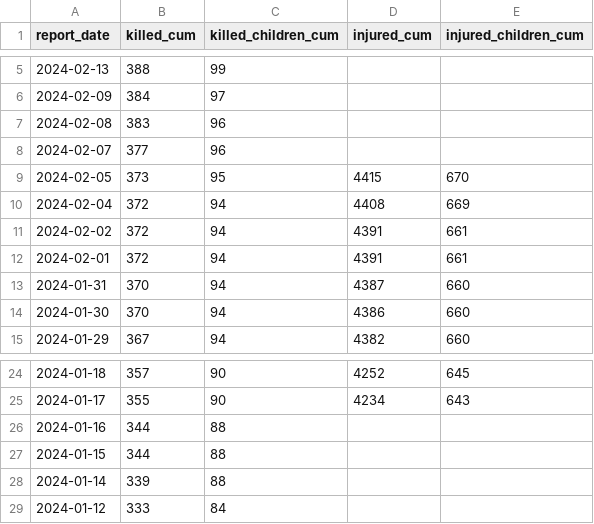
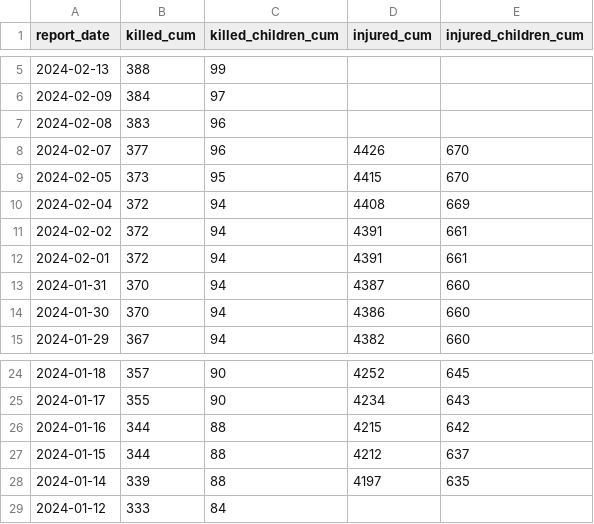
Before and after one commit to sterlingwes/unocha-flashes, a CSV file: parsed/westbank-casualties.csv, drawn as a sheet; only a part is shown, gaps mark what is left out.

Commit message:
allow for multiple matches for injured

```diff
--- a/parsed/westbank-casualties.csv
+++ b/parsed/westbank-casualties.csv
@@ -7,3 +7,3 @@ report_date,killed_cum,killed_children_cum,injured_cum,injured_children_cum
 2024-02-08,383,96,,
-2024-02-07,377,96,,
+2024-02-07,377,96,4426,670
 2024-02-05,373,95,4415,670
@@ -25,5 +25,5 @@ report_date,killed_cum,killed_children_cum,injured_cum,injured_children_cum
 2024-01-17,355,90,4234,643
-2024-01-16,344,88,,
-2024-01-15,344,88,,
-2024-01-14,339,88,,
+2024-01-16,344,88,4215,642
+2024-01-15,344,88,4212,637
+2024-01-14,339,88,4197,635
 2024-01-12,333,84,,
```
Also changed, not shown: 1 other file.
